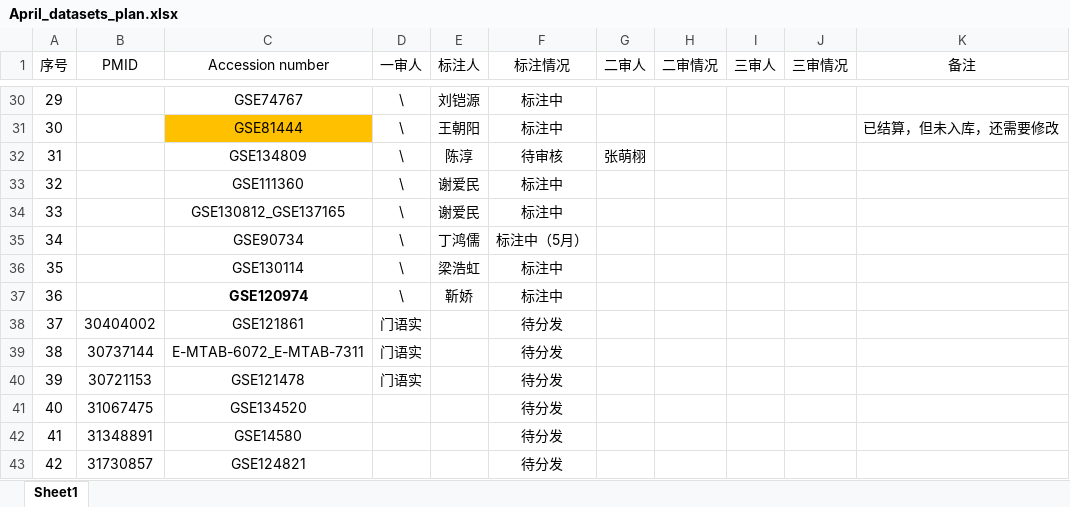
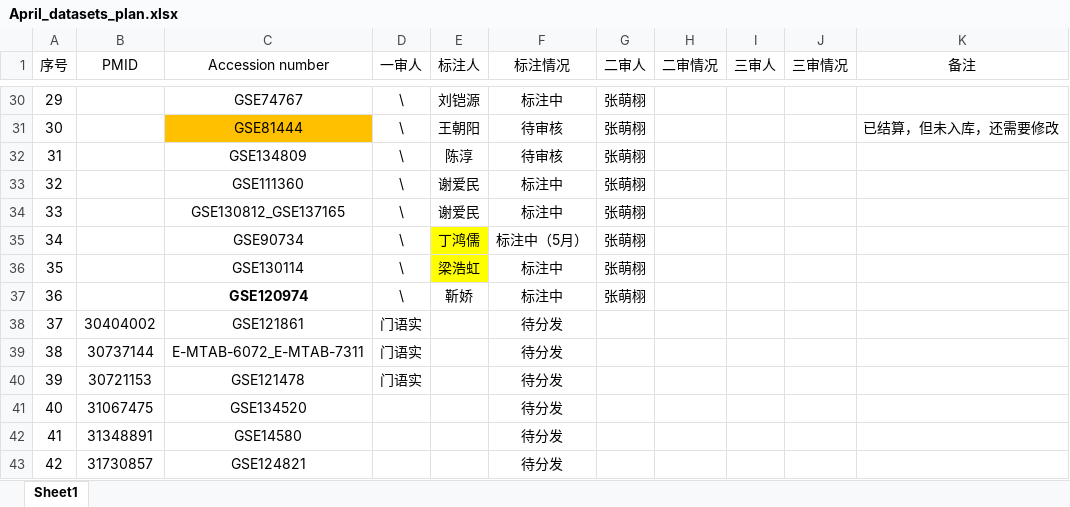
Before and after one commit to mxz-2020/Dataset-Annotation-and-Inspection, an Excel workbook: April_datasets_plan.xlsx, sheet Sheet1, drawn as a sheet; only a part is shown, gaps mark what is left out; values as stored, in another font and other column widths than the file's, no borders; the diff covers the shown part only; the diff names each change by its address in the sheet, - before the commit and + after, or states it on an @@ line.

```diff
--- a/April_datasets_plan.xlsx (sheet Sheet1)
+++ b/April_datasets_plan.xlsx (sheet Sheet1)
-G30:G31 (二审人): (empty)
+G30:G31 (二审人): 张萌栩
-F31 (标注情况): 标注中
+F31 (标注情况): 待审核
-G33:G37 (二审人): (empty)
+G33:G37 (二审人): 张萌栩
-E35:E36 fill: none
+E35:E36 fill: #FFFF00
```
Also changed, not shown: 21 edited cells and cell formats elsewhere in this sheet.
